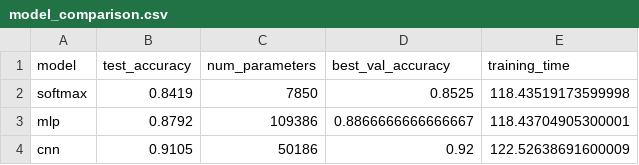
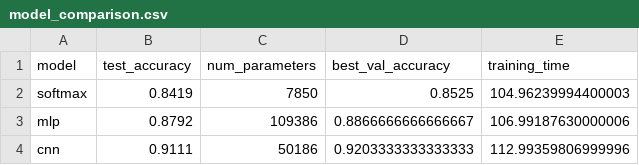
Before and after one commit to hoctran19-cyber/deep-learning-computer-vision-co5085, a CSV file: E1/results/metrics/model_comparison.csv, drawn as a sheet.

Commit message:
Feat: Hoàn thành huấn luyện 3 mô hình và xuất báo cáo metrics E1

```diff
--- a/E1/results/metrics/model_comparison.csv
+++ b/E1/results/metrics/model_comparison.csv
@@ -1,4 +1,4 @@
 model,test_accuracy,num_parameters,best_val_accuracy,training_time
-softmax,0.8419,7850,0.8525,118.43519173599998
-mlp,0.8792,109386,0.8866666666666667,118.43704905300001
-cnn,0.9105,50186,0.92,122.52638691600009
+softmax,0.8419,7850,0.8525,104.96239994400003
+mlp,0.8792,109386,0.8866666666666667,106.99187630000006
+cnn,0.9111,50186,0.9203333333333333,112.99359806999996
```
Also changed, not shown: 8 other files.
